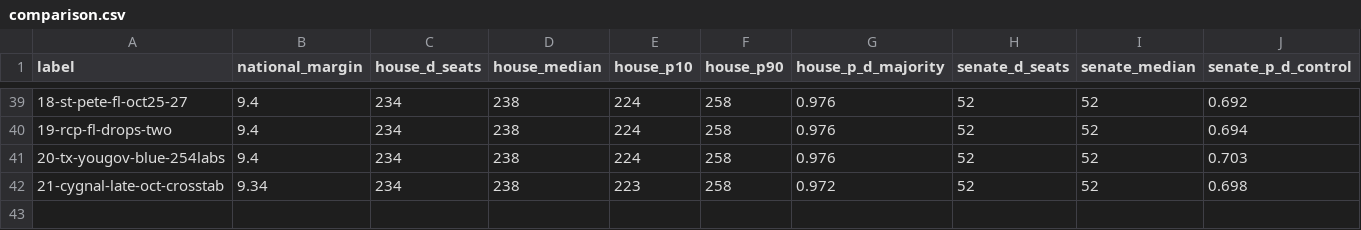
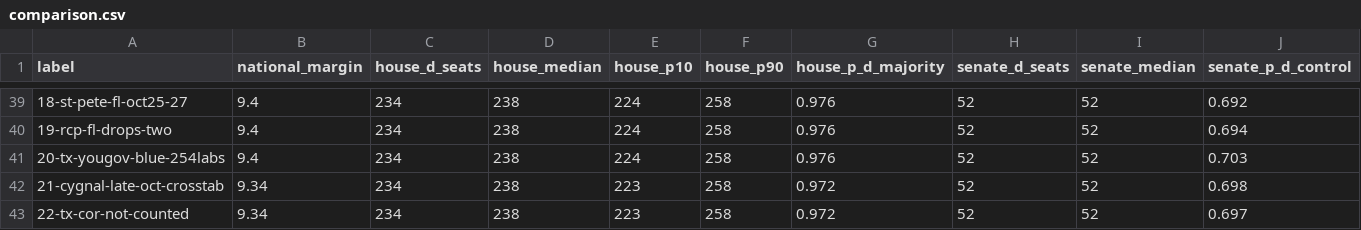
Before and after one commit to tcbDNA/house-2026, a CSV file: backend/analysis/comparison.csv, drawn as a sheet; only a part is shown, gaps mark what is left out; rows hold the shown columns only; the diff names each change by its address in the sheet, - before the commit and + after, or states it on an @@ line.

```diff
--- a/backend/analysis/comparison.csv
+++ b/backend/analysis/comparison.csv
+row 43: 22-tx-cor-not-counted | 9.34 | 234 | 238 | 223 | 258 | 0.972 | 52 | 52 | 0.697
```
Also changed, not shown: backend/data/senate_poll_averages.csv, 11 other files.
